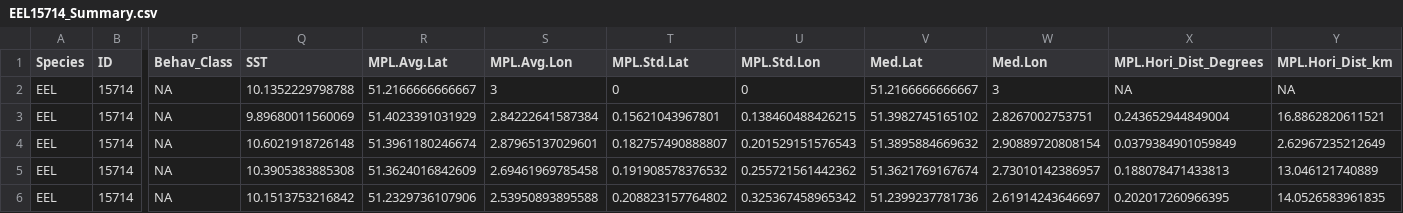
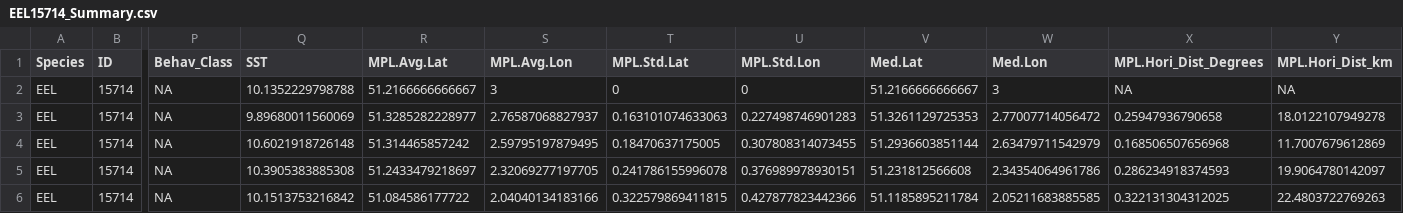
Before and after one commit to PieterjanVerhelst/eel-pdst-analysis, a CSV file: data/external/trajectory_data/EEL15714_Summary.csv, drawn as a sheet; only a part is shown, gaps mark what is left out; the diff covers the shown part only; the diff names each change by its address in the sheet, - before the commit and + after, or states it on an @@ line.

```diff
--- a/data/external/trajectory_data/EEL15714_Summary.csv
+++ b/data/external/trajectory_data/EEL15714_Summary.csv
-R3 (MPL.Avg.Lat): 51.4023391031929
+R3 (MPL.Avg.Lat): 51.3285282228977
-S3 (MPL.Avg.Lon): 2.84222641587384
+S3 (MPL.Avg.Lon): 2.76587068827937
-T3 (MPL.Std.Lat): 0.15621043967801
+T3 (MPL.Std.Lat): 0.163101074633063
-U3 (MPL.Std.Lon): 0.138460488426215
+U3 (MPL.Std.Lon): 0.227498746901283
-V3 (Med.Lat): 51.3982745165102
+V3 (Med.Lat): 51.3261129725353
-W3 (Med.Lon): 2.8267002753751
+W3 (Med.Lon): 2.77007714056472
-X3 (MPL.Hori_Dist_Degrees): 0.243652944849004
+X3 (MPL.Hori_Dist_Degrees): 0.25947936790658
-Y3 (MPL.Hori_Dist_km): 16.8862820611521
+Y3 (MPL.Hori_Dist_km): 18.0122107949278
-R4 (MPL.Avg.Lat): 51.3961180246674
+R4 (MPL.Avg.Lat): 51.314465857242
-S4 (MPL.Avg.Lon): 2.87965137029601
+S4 (MPL.Avg.Lon): 2.59795197879495
-T4 (MPL.Std.Lat): 0.182757490888807
+T4 (MPL.Std.Lat): 0.18470637175005
-U4 (MPL.Std.Lon): 0.201529151576543
+U4 (MPL.Std.Lon): 0.307808314073455
-V4 (Med.Lat): 51.3895884669632
+V4 (Med.Lat): 51.2936603851144
-W4 (Med.Lon): 2.90889720808154
+W4 (Med.Lon): 2.63479711542979
-X4 (MPL.Hori_Dist_Degrees): 0.0379384901059849
+X4 (MPL.Hori_Dist_Degrees): 0.168506507656968
-Y4 (MPL.Hori_Dist_km): 2.62967235212649
+Y4 (MPL.Hori_Dist_km): 11.7007679612869
-R5 (MPL.Avg.Lat): 51.3624016842609
+R5 (MPL.Avg.Lat): 51.2433479218697
-S5 (MPL.Avg.Lon): 2.69461969785458
+S5 (MPL.Avg.Lon): 2.32069277197705
-T5 (MPL.Std.Lat): 0.191908578376532
+T5 (MPL.Std.Lat): 0.241786155996078
-U5 (MPL.Std.Lon): 0.255721561442362
+U5 (MPL.Std.Lon): 0.376989978930151
-V5 (Med.Lat): 51.3621769167674
+V5 (Med.Lat): 51.231812566608
-W5 (Med.Lon): 2.73010142386957
+W5 (Med.Lon): 2.34354064961786
-X5 (MPL.Hori_Dist_Degrees): 0.188078471433813
+X5 (MPL.Hori_Dist_Degrees): 0.286234918374593
-Y5 (MPL.Hori_Dist_km): 13.046121740889
+Y5 (MPL.Hori_Dist_km): 19.9064780142097
-R6 (MPL.Avg.Lat): 51.2329736107906
+R6 (MPL.Avg.Lat): 51.084586177722
-S6 (MPL.Avg.Lon): 2.53950893895588
+S6 (MPL.Avg.Lon): 2.04040134183166
-T6 (MPL.Std.Lat): 0.208823157764802
+T6 (MPL.Std.Lat): 0.322579869411815
-U6 (MPL.Std.Lon): 0.325367458965342
+U6 (MPL.Std.Lon): 0.427877823442366
-V6 (Med.Lat): 51.2399237781736
+V6 (Med.Lat): 51.1185895211784
-W6 (Med.Lon): 2.61914243646697
+W6 (Med.Lon): 2.05211683885585
-X6 (MPL.Hori_Dist_Degrees): 0.202017260966395
+X6 (MPL.Hori_Dist_Degrees): 0.322131304312025
-Y6 (MPL.Hori_Dist_km): 14.0526583961835
+Y6 (MPL.Hori_Dist_km): 22.4803722769263
```
Also changed, not shown: 136 edited cells elsewhere in this file, data/external/trajectory_data/EEL15706_Summary.csv, data/external/trajectory_data/EEL15777_Summary.csv.
